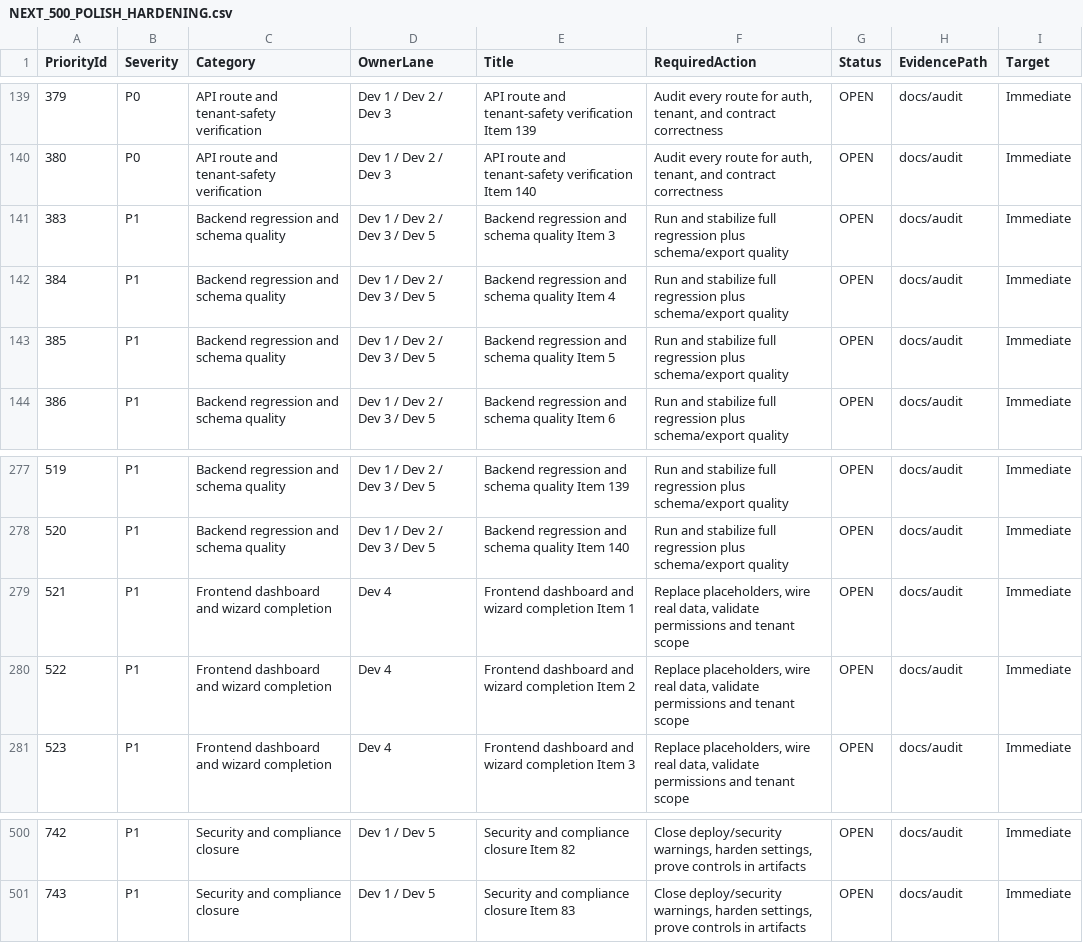
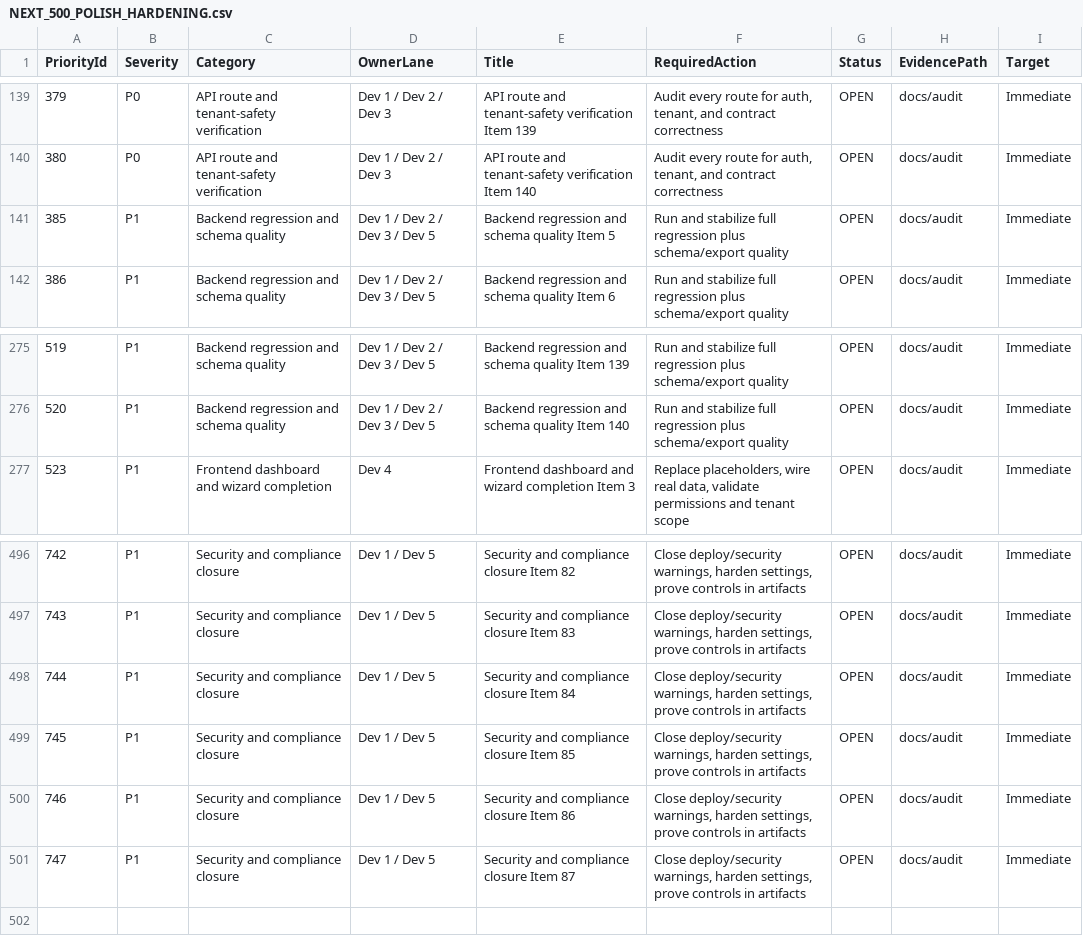
Before and after one commit to Arete0920/Crown-CSMS, a CSV file: docs/audit/reports/NEXT_500_POLISH_HARDENING.csv, drawn as a sheet; only a part is shown, gaps mark what is left out; removed rows and columns are numbered as before the commit, all else as after; the diff names each change by its address in the sheet, - before the commit and + after, or states it on an @@ line.

```diff
--- a/docs/audit/reports/NEXT_500_POLISH_HARDENING.csv
+++ b/docs/audit/reports/NEXT_500_POLISH_HARDENING.csv
-row 141: 383 | P1 | Backend regression and schema quality | Dev 1 / Dev 2 / Dev 3 / Dev 5 | Backend regression and schema quality Item 3 | Run and stabilize full regression plus schema/export quality | OPEN | docs/audit | Immediate
-row 142: 384 | P1 | Backend regression and schema quality | Dev 1 / Dev 2 / Dev 3 / Dev 5 | Backend regression and schema quality Item 4 | Run and stabilize full regression plus schema/export quality | OPEN | docs/audit | Immediate
-row 279: 521 | P1 | Frontend dashboard and wizard completion | Dev 4 | Frontend dashboard and wizard completion Item 1 | Replace placeholders, wire real data, validate permissions and tenant scope | OPEN | docs/audit | Immediate
-row 280: 522 | P1 | Frontend dashboard and wizard completion | Dev 4 | Frontend dashboard and wizard completion Item 2 | Replace placeholders, wire real data, validate permissions and tenant scope | OPEN | docs/audit | Immediate
+row 498: 744 | P1 | Security and compliance closure | Dev 1 / Dev 5 | Security and compliance closure Item 84 | Close deploy/security warnings, harden settings, prove controls in artifacts | OPEN | docs/audit | Immediate
+row 499: 745 | P1 | Security and compliance closure | Dev 1 / Dev 5 | Security and compliance closure Item 85 | Close deploy/security warnings, harden settings, prove controls in artifacts | OPEN | docs/audit | Immediate
+row 500: 746 | P1 | Security and compliance closure | Dev 1 / Dev 5 | Security and compliance closure Item 86 | Close deploy/security warnings, harden settings, prove controls in artifacts | OPEN | docs/audit | Immediate
+row 501: 747 | P1 | Security and compliance closure | Dev 1 / Dev 5 | Security and compliance closure Item 87 | Close deploy/security warnings, harden settings, prove controls in artifacts | OPEN | docs/audit | Immediate
```
Also changed, not shown: docs/audit/evidence/PROOF_SUMMARY.csv, docs/audit/reports/TOP_1000_IMMEDIATE_PRIORITIES.csv, 5 other files.
